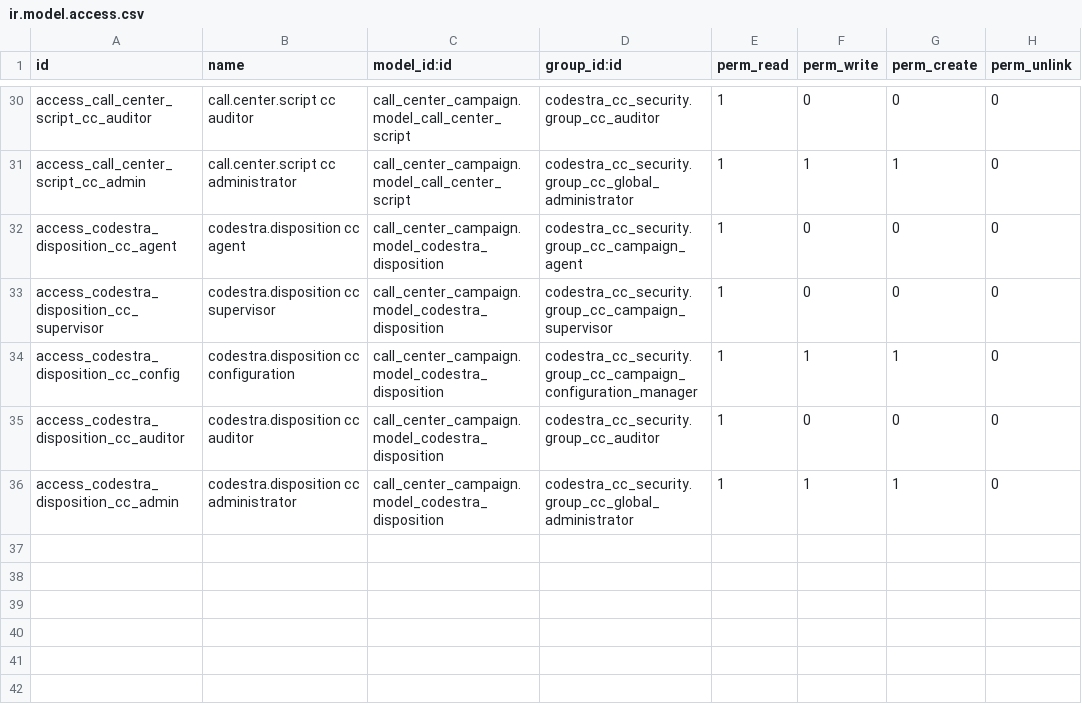
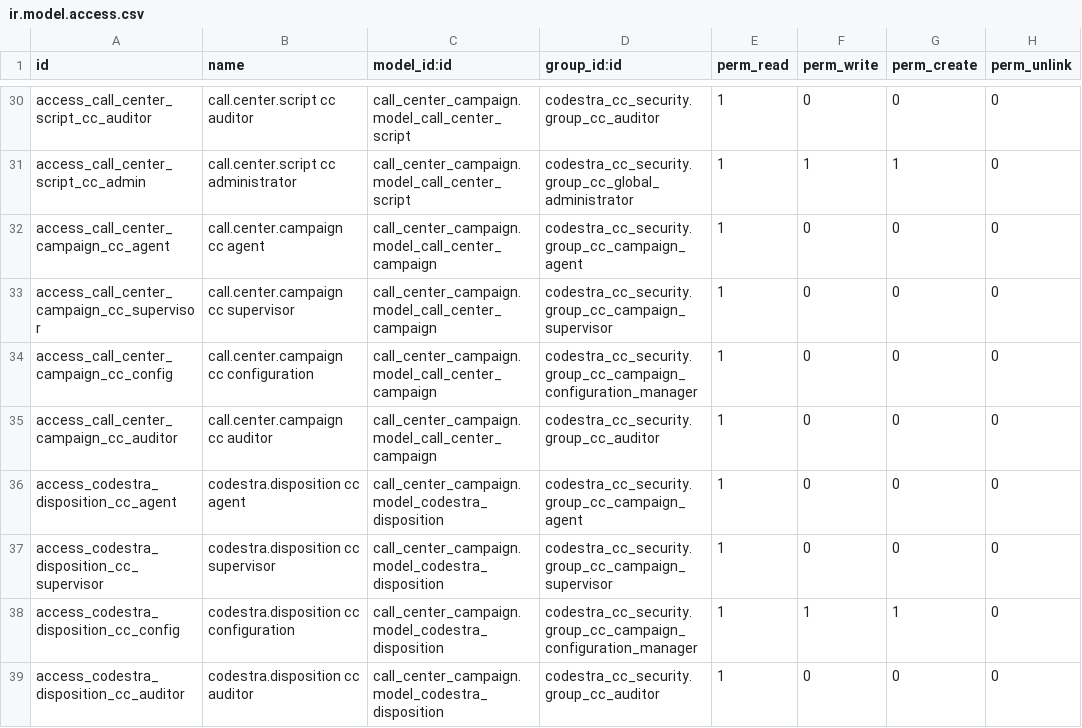
Before and after one commit to appolon1908-hue/Odoo, a CSV file: custom-addons/codestra_cc_disposition/security/ir.model.access.csv, drawn as a sheet; only a part is shown, gaps mark what is left out; the shorter side is filled out with more unchanged rows.

```diff
--- a/custom-addons/codestra_cc_disposition/security/ir.model.access.csv
+++ b/custom-addons/codestra_cc_disposition/security/ir.model.access.csv
@@ -31,2 +31,6 @@ access_call_center_script_cc_auditor,call.center.script cc auditor,call_center_c
 access_call_center_script_cc_admin,call.center.script cc administrator,call_center_campaign.model_call_center_script,codestra_cc_security.group_cc_global_administrator,1,1,1,0
+access_call_center_campaign_cc_agent,call.center.campaign cc agent,call_center_campaign.model_call_center_campaign,codestra_cc_security.group_cc_campaign_agent,1,0,0,0
+access_call_center_campaign_cc_supervisor,call.center.campaign cc supervisor,call_center_campaign.model_call_center_campaign,codestra_cc_security.group_cc_campaign_supervisor,1,0,0,0
+access_call_center_campaign_cc_config,call.center.campaign cc configuration,call_center_campaign.model_call_center_campaign,codestra_cc_security.group_cc_campaign_configuration_manager,1,0,0,0
+access_call_center_campaign_cc_auditor,call.center.campaign cc auditor,call_center_campaign.model_call_center_campaign,codestra_cc_security.group_cc_auditor,1,0,0,0
 access_codestra_disposition_cc_agent,codestra.disposition cc agent,call_center_campaign.model_codestra_disposition,codestra_cc_security.group_cc_campaign_agent,1,0,0,0
```
Also changed, not shown: 2 other files.
